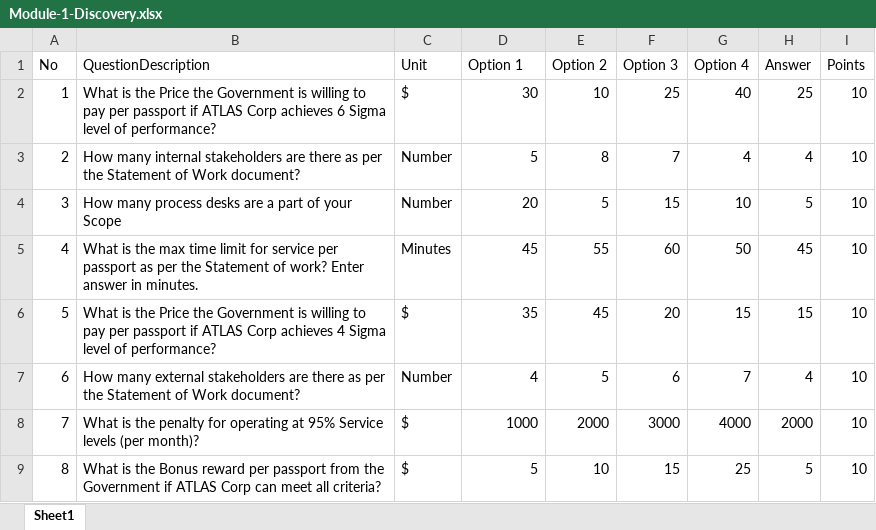
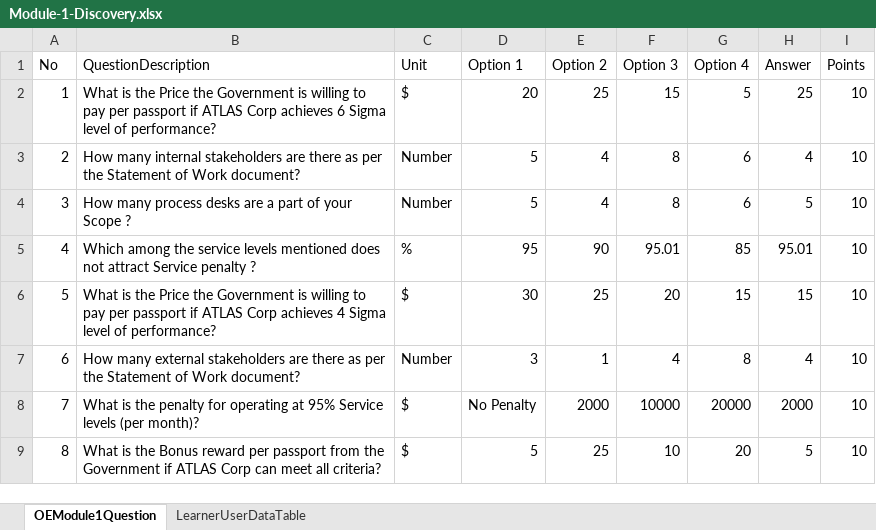
Before and after one commit to simtuitive-v3/product-templates, an Excel workbook: OperationalExcellence/Templates/module 1/Module-1-Discovery.xlsx, sheet OEModule1Question, drawn as a sheet; values as stored, in another font and other column widths than the file's, no borders; the diff names each change by its address in the sheet, - before the commit and + after, or states it on an @@ line.

```diff
--- a/OperationalExcellence/Templates/module 1/Module-1-Discovery.xlsx (sheet OEModule1Question)
+++ b/OperationalExcellence/Templates/module 1/Module-1-Discovery.xlsx (sheet OEModule1Question)
-sheet tab: Sheet1
+sheet tab: OEModule1Question
+sheet tab: LearnerUserDataTable
-D2 (Option 1): 30
+D2 (Option 1): 20
-E2 (Option 2): 10
+E2 (Option 2): 25
-F2 (Option 3): 25
+F2 (Option 3): 15
-G2 (Option 4): 40
+G2 (Option 4): 5
-E3 (Option 2): 8
+E3 (Option 2): 4
-F3 (Option 3): 7
+F3 (Option 3): 8
-G3 (Option 4): 4
+G3 (Option 4): 6
-B4 (QuestionDescription): …your Scope
+B4 (QuestionDescription): …your Scope ?
-D4 (Option 1): 20
+D4 (Option 1): 5
-E4 (Option 2): 5
+E4 (Option 2): 4
-F4 (Option 3): 15
+F4 (Option 3): 8
-G4 (Option 4): 10
+G4 (Option 4): 6
-B5 (QuestionDescription): What is the max time limit for service per passport as per the Statement of work? Enter answer in minutes.
+B5 (QuestionDescription): Which among the service levels mentioned does not attract Service penalty ?
-C5 (Unit): Minutes
+C5 (Unit): %
-D5 (Option 1): 45
+D5 (Option 1): 95
-E5 (Option 2): 55
+E5 (Option 2): 90
-F5 (Option 3): 60
+F5 (Option 3): 95.01
-G5 (Option 4): 50
+G5 (Option 4): 85
-H5 (Answer): 45
+H5 (Answer): 95.01
-D6 (Option 1): 35
+D6 (Option 1): 30
-E6 (Option 2): 45
+E6 (Option 2): 25
-D7 (Option 1): 4
+D7 (Option 1): 3
-E7 (Option 2): 5
+E7 (Option 2): 1
-F7 (Option 3): 6
+F7 (Option 3): 4
-G7 (Option 4): 7
+G7 (Option 4): 8
-D8 (Option 1): 1000
+D8 (Option 1): No Penalty
-F8 (Option 3): 3000
+F8 (Option 3): 10000
-G8 (Option 4): 4000
+G8 (Option 4): 20000
-E9 (Option 2): 10
+E9 (Option 2): 25
-F9 (Option 3): 15
+F9 (Option 3): 10
-G9 (Option 4): 25
+G9 (Option 4): 20
```
Also changed, not shown: OperationalExcellence/Templates/module 1/Module-1-Decide.xlsx, 3 other files.
